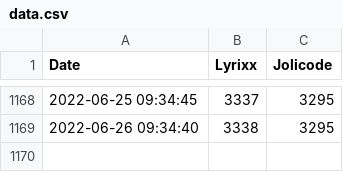
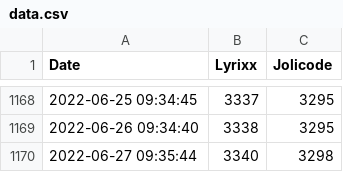
Before and after one commit to lyrixx/estceque, a CSV file: data.csv, drawn as a sheet; only a part is shown, gaps mark what is left out.

Commit message:
Update live website

```diff
--- a/data.csv
+++ b/data.csv
@@ -1169 +1169,2 @@ Date;Lyrixx;Jolicode
 2022-06-26 09:34:40;3338;3295
+2022-06-27 09:35:44;3340;3298
```
